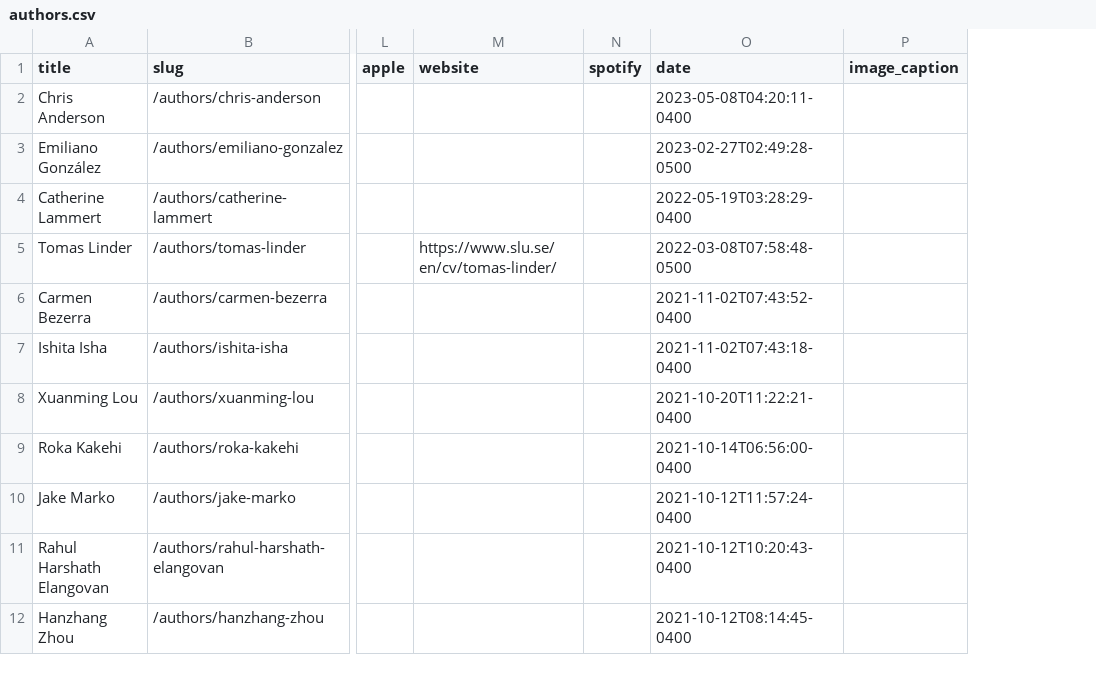
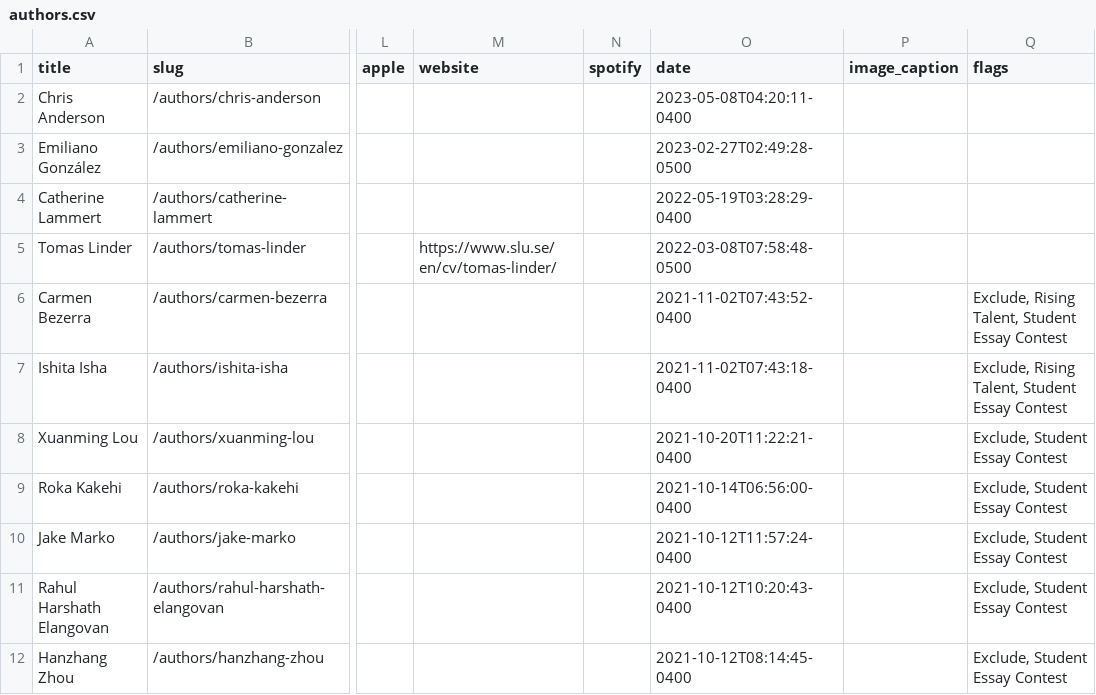
Before and after one commit to proteinreport/proteinreport.org, a CSV file: content/contributors/authors.csv, drawn as a sheet; only a part is shown, gaps mark what is left out; the diff names each change by its address in the sheet, - before the commit and + after, or states it on an @@ line.

Commit message:
contributor list

```diff
--- a/content/contributors/authors.csv
+++ b/content/contributors/authors.csv
+column Q (flags), rows 6-12: Exclude, Rising Talent, Student Essay Contest | Exclude, Rising Talent, Student Essay Contest | Exclude, Student Essay Contest | Exclude, Student Essay Contest | Exclude, Student Essay Contest | Exclude, Student Essay Contest | Exclude, Student Essay Contest
```
Also changed, not shown: 33 other files.
